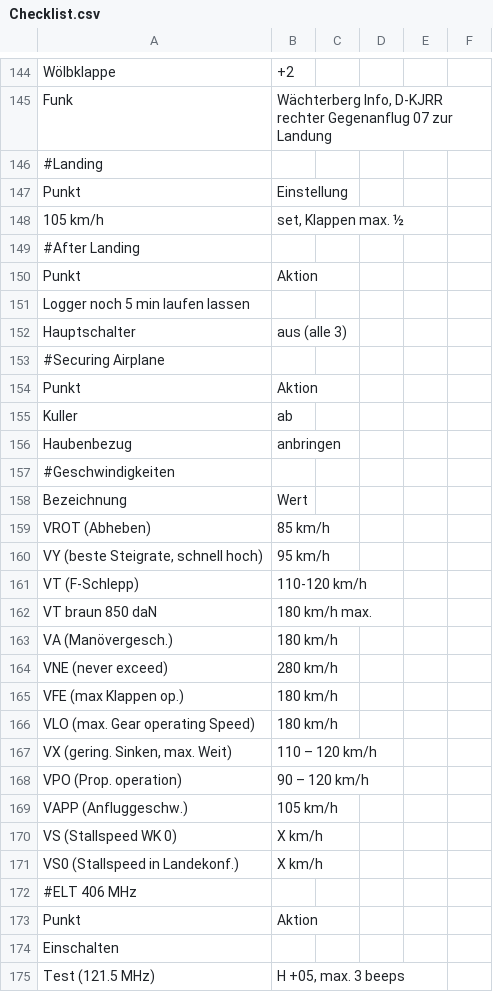
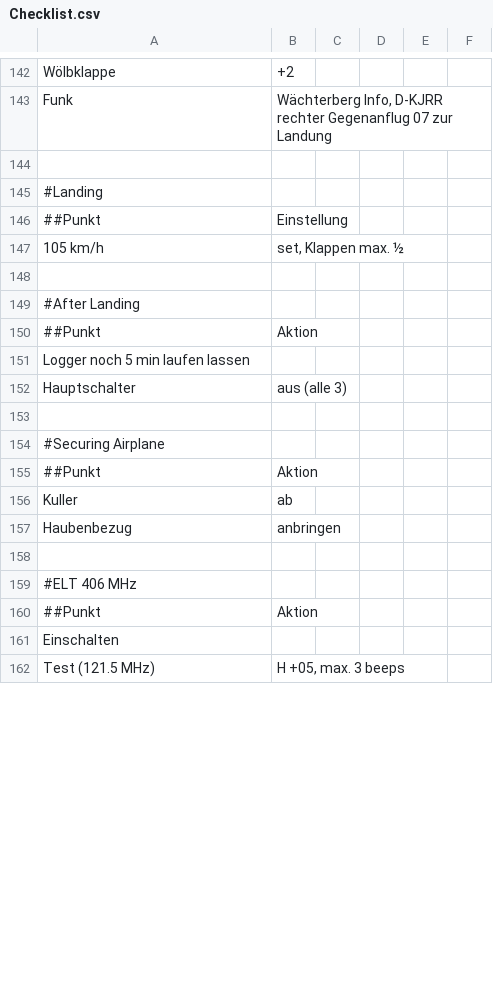
Before and after one commit to gliderpilotmp/checklist, a CSV file: Checklist.csv, drawn as a sheet; only a part is shown, gaps mark what is left out; the diff covers the shown part only.

```diff
--- a/Checklist.csv
+++ b/Checklist.csv
@@ -145,30 +143,19 @@ Wölbklappe;+2
 Funk;Wächterberg Info, D-KJRR rechter Gegenanflug 07 zur Landung
+
 #Landing
-Punkt;Einstellung
+##Punkt;Einstellung
 105 km/h;set, Klappen max. ½
+
 #After Landing
-Punkt;Aktion
+##Punkt;Aktion
 Logger noch 5 min laufen lassen;
 Hauptschalter;aus (alle 3)
+
 #Securing Airplane
-Punkt;Aktion
+##Punkt;Aktion
 Kuller;ab
 Haubenbezug;anbringen
-#Geschwindigkeiten
-Bezeichnung;Wert
-VROT (Abheben);85 km/h
-VY (beste Steigrate, schnell hoch);95 km/h
-VT (F-Schlepp);110-120 km/h
-VT braun 850 daN;180 km/h max.
-VA (Manövergesch.);180 km/h
-VNE (never exceed);280 km/h
-VFE (max Klappen op.);180 km/h
-VLO (max. Gear operating Speed);180 km/h
-VX (gering. Sinken, max. Weit);110 – 120 km/h
-VPO (Prop. operation);90 – 120 km/h
-VAPP (Anfluggeschw.);105 km/h
-VS (Stallspeed WK 0);X km/h
-VS0 (Stallspeed in Landekonf.);X km/h
+
 #ELT 406 MHz
-Punkt;Aktion
+##Punkt;Aktion
 Einschalten;
```
Also changed, not shown: 19 added rows, 56 removed rows and 21 edited cells elsewhere in this file, Info.csv, 3 other files.
